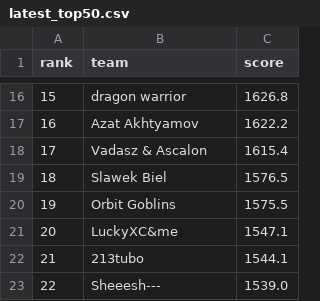
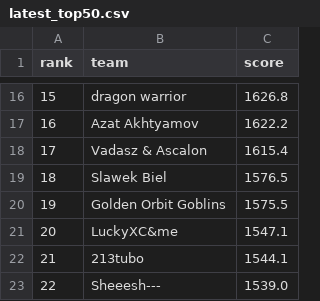
Before and after one commit to slawekslex/orbit-lb, a CSV file: latest_top50.csv, drawn as a sheet; only a part is shown, gaps mark what is left out.

```diff
--- a/latest_top50.csv
+++ b/latest_top50.csv
@@ -19,3 +19,3 @@ rank,team,score
 18,Slawek Biel,1576.5
-19,Orbit Goblins,1575.5
+19,Golden Orbit Goblins,1575.5
 20,LuckyXC&me,1547.1
```
Also changed, not shown: rank_history.csv, top50_history.csv.
